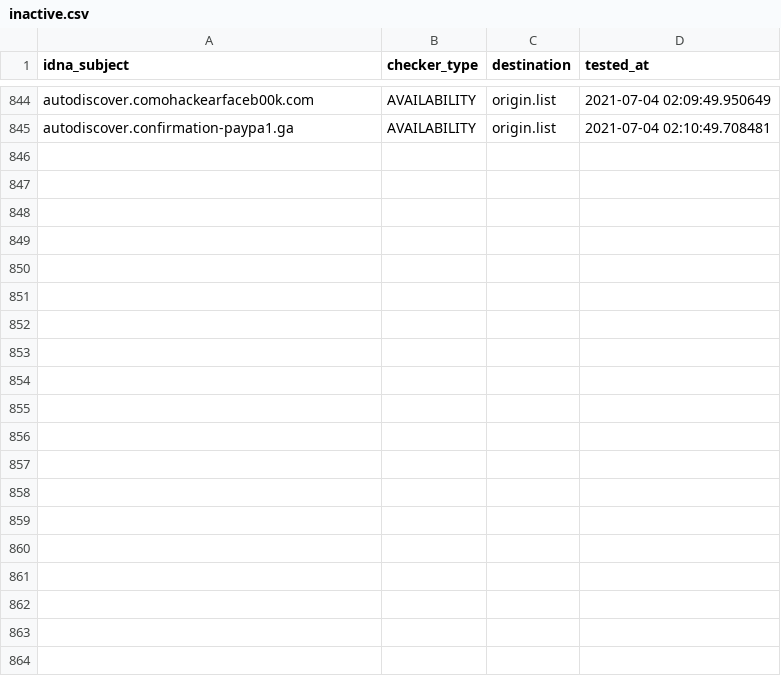
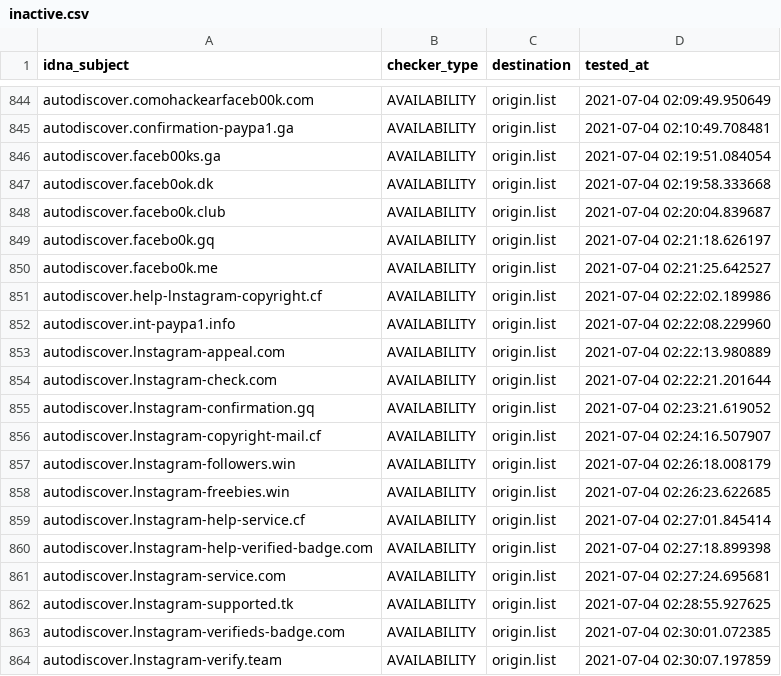
Before and after one commit to dead-hosts/iVOID.hosts_git_intr0, a CSV file: .pyfunceble/inactive.csv, drawn as a sheet; only a part is shown, gaps mark what is left out; the diff covers the shown part only.

```diff
--- a/.pyfunceble/inactive.csv
+++ b/.pyfunceble/inactive.csv
@@ -845 +845,20 @@ autodiscover.comohackearfaceb00k.com,AVAILABILITY,origin.list,2021-07-04 02:09:4
 autodiscover.confirmation-paypa1.ga,AVAILABILITY,origin.list,2021-07-04 02:10:49.708481
+autodiscover.faceb00ks.ga,AVAILABILITY,origin.list,2021-07-04 02:19:51.084054
+autodiscover.faceb0ok.dk,AVAILABILITY,origin.list,2021-07-04 02:19:58.333668
+autodiscover.facebo0k.club,AVAILABILITY,origin.list,2021-07-04 02:20:04.839687
+autodiscover.facebo0k.gq,AVAILABILITY,origin.list,2021-07-04 02:21:18.626197
+autodiscover.facebo0k.me,AVAILABILITY,origin.list,2021-07-04 02:21:25.642527
+autodiscover.help-lnstagram-copyright.cf,AVAILABILITY,origin.list,2021-07-04 02:22:02.189986
+autodiscover.int-paypa1.info,AVAILABILITY,origin.list,2021-07-04 02:22:08.229960
+autodiscover.lnstagram-appeal.com,AVAILABILITY,origin.list,2021-07-04 02:22:13.980889
+autodiscover.lnstagram-check.com,AVAILABILITY,origin.list,2021-07-04 02:22:21.201644
+autodiscover.lnstagram-confirmation.gq,AVAILABILITY,origin.list,2021-07-04 02:23:21.619052
+autodiscover.lnstagram-copyright-mail.cf,AVAILABILITY,origin.list,2021-07-04 02:24:16.507907
+autodiscover.lnstagram-followers.win,AVAILABILITY,origin.list,2021-07-04 02:26:18.008179
+autodiscover.lnstagram-freebies.win,AVAILABILITY,origin.list,2021-07-04 02:26:23.622685
+autodiscover.lnstagram-help-service.cf,AVAILABILITY,origin.list,2021-07-04 02:27:01.845414
+autodiscover.lnstagram-help-verified-badge.com,AVAILABILITY,origin.list,2021-07-04 02:27:18.899398
+autodiscover.lnstagram-service.com,AVAILABILITY,origin.list,2021-07-04 02:27:24.695681
+autodiscover.lnstagram-supported.tk,AVAILABILITY,origin.list,2021-07-04 02:28:55.927625
+autodiscover.lnstagram-verifieds-badge.com,AVAILABILITY,origin.list,2021-07-04 02:30:01.072385
+autodiscover.lnstagram-verify.team,AVAILABILITY,origin.list,2021-07-04 02:30:07.197859
```
Also changed, not shown: 26 added rows elsewhere in this file, 9 other files.
